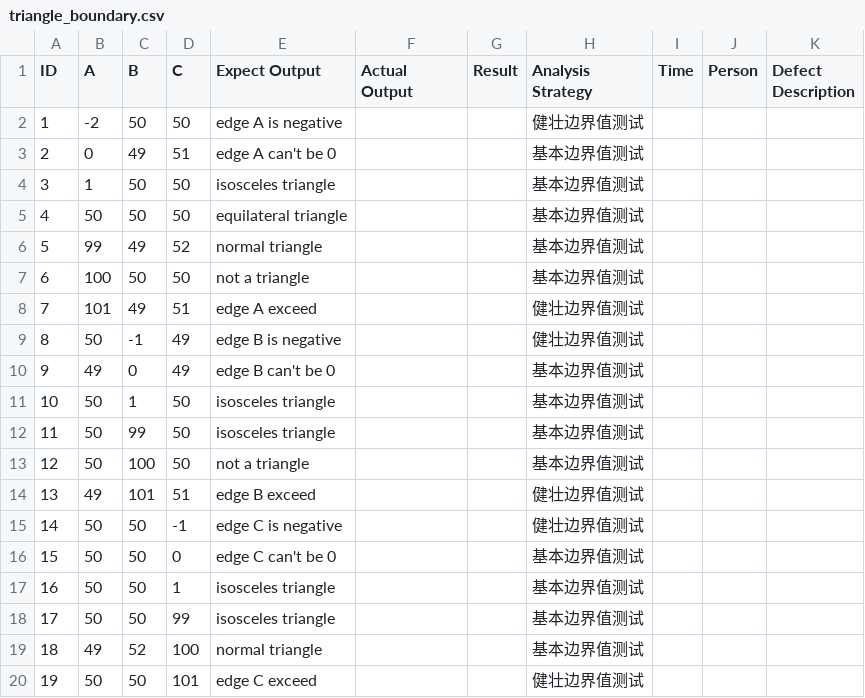
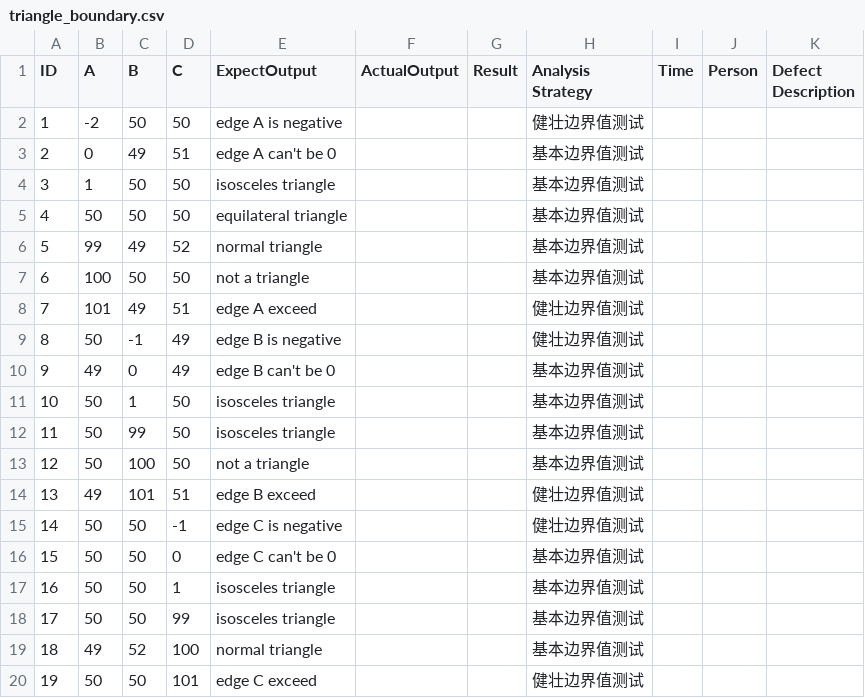
Before and after one commit to BoringMarsh/software-testing, a CSV file: SoftwareTesting-Backend/test case/triangle_boundary.csv, drawn as a sheet.

```diff
--- a/SoftwareTesting-Backend/test case/triangle_boundary.csv
+++ b/SoftwareTesting-Backend/test case/triangle_boundary.csv
@@ -1,2 +1,2 @@
-ID,A,B,C,Expect Output,Actual Output,Result,Analysis Strategy,Time,Person,Defect Description
+ID,A,B,C,ExpectOutput,ActualOutput,Result,Analysis Strategy,Time,Person,Defect Description
 1,-2,50,50,edge A is negative,,,健壮边界值测试,,,
```
Also changed, not shown: 22 other files.
